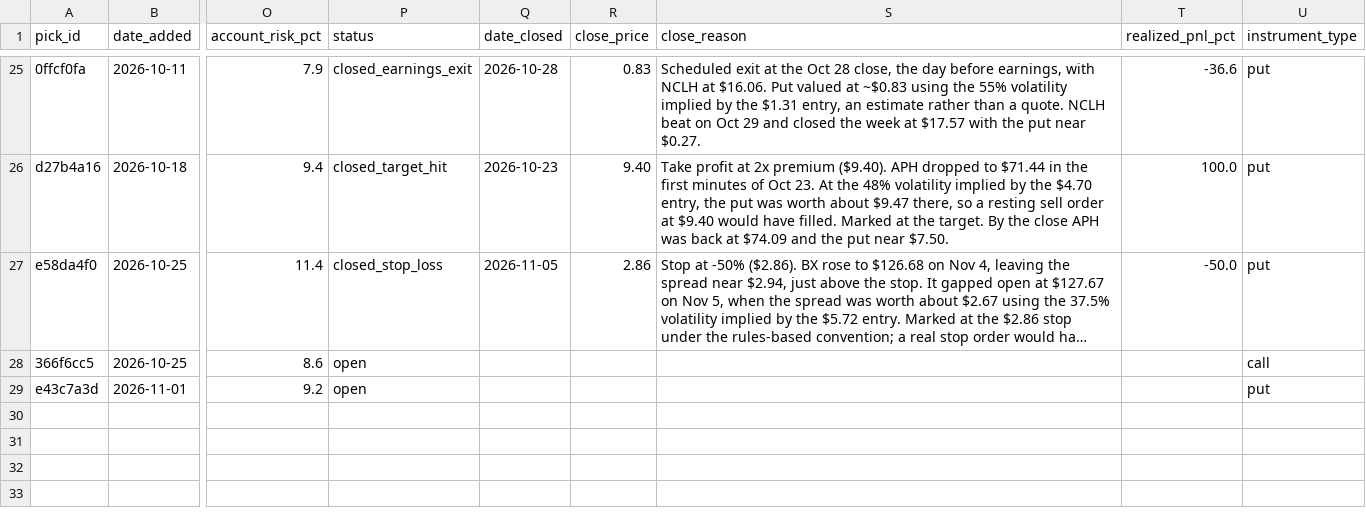
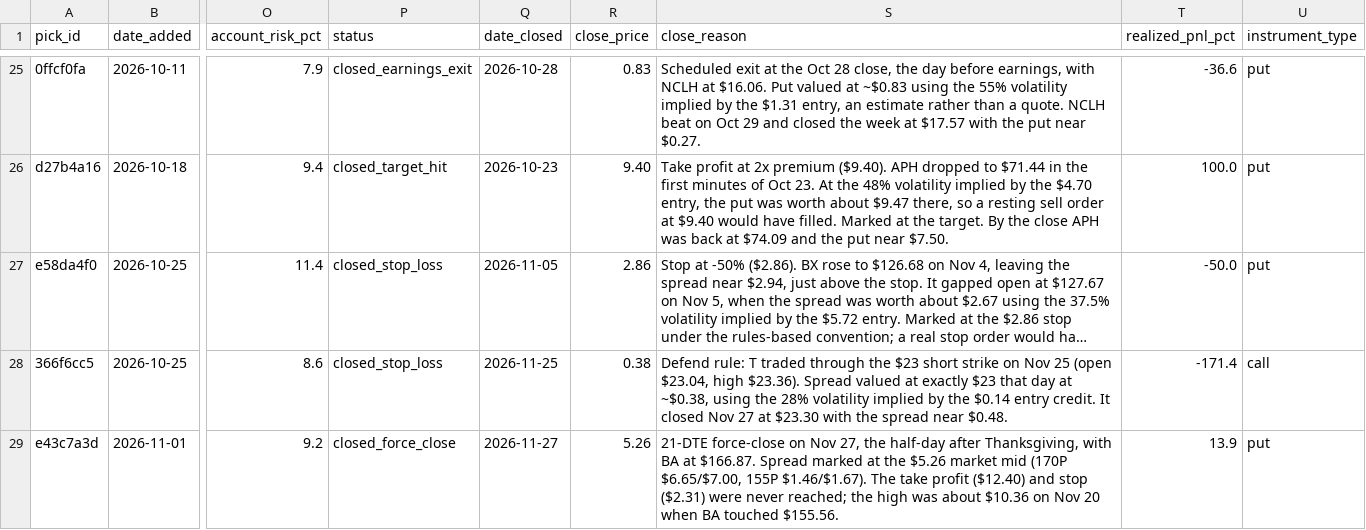
Before and after one commit to Creins25/reins-report, a CSV file: data/picks_ledger.csv, drawn as a sheet; only a part is shown, gaps mark what is left out; long unchanged cells end in …; the diff names each change by its address in the sheet, - before the commit and + after, or states it on an @@ line.

```diff
--- a/data/picks_ledger.csv
+++ b/data/picks_ledger.csv
-P28 (status): open
+P28 (status): closed_stop_loss
-Q28 (date_closed): (empty)
+Q28 (date_closed): 2026-11-25
-R28 (close_price): (empty)
+R28 (close_price): 0.38
-S28 (close_reason): (empty)
+S28 (close_reason): Defend rule: T traded through the $23 short strike on Nov 25 (open $23.04, high $23.36). Spread valued at exactly $23 that day at ~$0.38, using the 28% volatility implied by the $0.14 entry credit. It closed Nov 27 at $23.30 with the spread near $0.48.
-T28 (realized_pnl_pct): (empty)
+T28 (realized_pnl_pct): -171.4
-P29 (status): open
+P29 (status): closed_force_close
-Q29 (date_closed): (empty)
+Q29 (date_closed): 2026-11-27
-R29 (close_price): (empty)
+R29 (close_price): 5.26
-S29 (close_reason): (empty)
+S29 (close_reason): 21-DTE force-close on Nov 27, the half-day after Thanksgiving, with BA at $166.87. Spread marked at the $5.26 market mid (170P $6.65/$7.00, 155P $1.46/$1.67). The take profit ($12.40) and stop ($2.31) were never reached; the high was about $10.36 on Nov 20 when BA touched $155.56.
-T29 (realized_pnl_pct): (empty)
+T29 (realized_pnl_pct): 13.9
```
Also changed, not shown: 3 other files.
